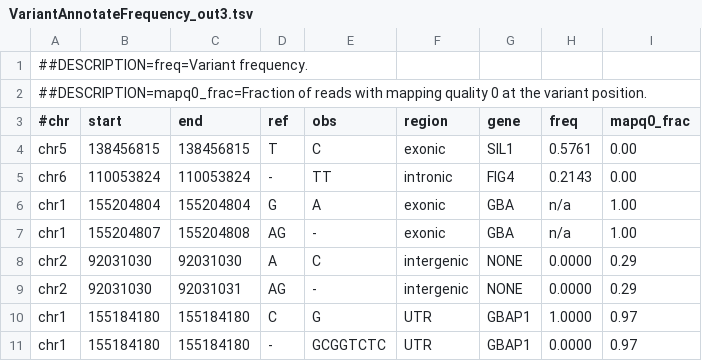
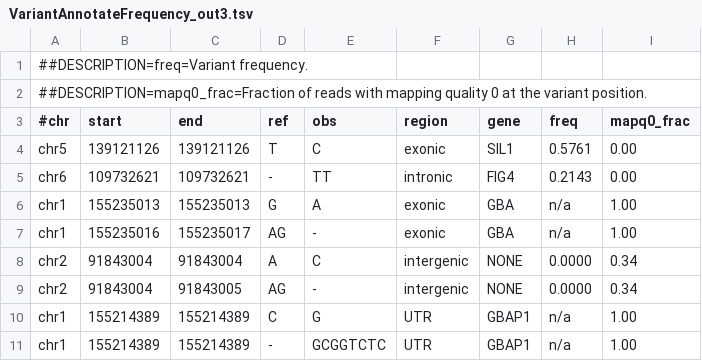
Before and after one commit to imgag/ngs-bits, a TSV file: src/tools-TEST/data_out/VariantAnnotateFrequency_out3.tsv, drawn as a sheet.

Commit message:
switch to realigned bams and lift two more tests

```diff
--- a/src/tools-TEST/data_out/VariantAnnotateFrequency_out3.tsv
+++ b/src/tools-TEST/data_out/VariantAnnotateFrequency_out3.tsv
@@ -3,9 +3,9 @@
 #chr	start	end	ref	obs	region	gene	freq	mapq0_frac
-chr5	138456815	138456815	T	C	exonic	SIL1	0.5761	0.00
-chr6	110053824	110053824	-	TT	intronic	FIG4	0.2143	0.00
-chr1	155204804	155204804	G	A	exonic	GBA	n/a	1.00
-chr1	155204807	155204808	AG	-	exonic	GBA	n/a	1.00
-chr2	92031030	92031030	A	C	intergenic	NONE	0.0000	0.29
-chr2	92031030	92031031	AG	-	intergenic	NONE	0.0000	0.29
-chr1	155184180	155184180	C	G	UTR	GBAP1	1.0000	0.97
-chr1	155184180	155184180	-	GCGGTCTC	UTR	GBAP1	0.0000	0.97
+chr5	139121126	139121126	T	C	exonic	SIL1	0.5761	0.00
+chr6	109732621	109732621	-	TT	intronic	FIG4	0.2143	0.00
+chr1	155235013	155235013	G	A	exonic	GBA	n/a	1.00
+chr1	155235016	155235017	AG	-	exonic	GBA	n/a	1.00
+chr2	91843004	91843004	A	C	intergenic	NONE	0.0000	0.34
+chr2	91843004	91843005	AG	-	intergenic	NONE	0.0000	0.34
+chr1	155214389	155214389	C	G	UTR	GBAP1	n/a	1.00
+chr1	155214389	155214389	-	GCGGTCTC	UTR	GBAP1	n/a	1.00
```
Also changed, not shown: src/tools-TEST/data_out/BedCoverage_test01_out.tsv, src/tools-TEST/data_out/BedCoverage_test03_out.tsv, 37 other files.
